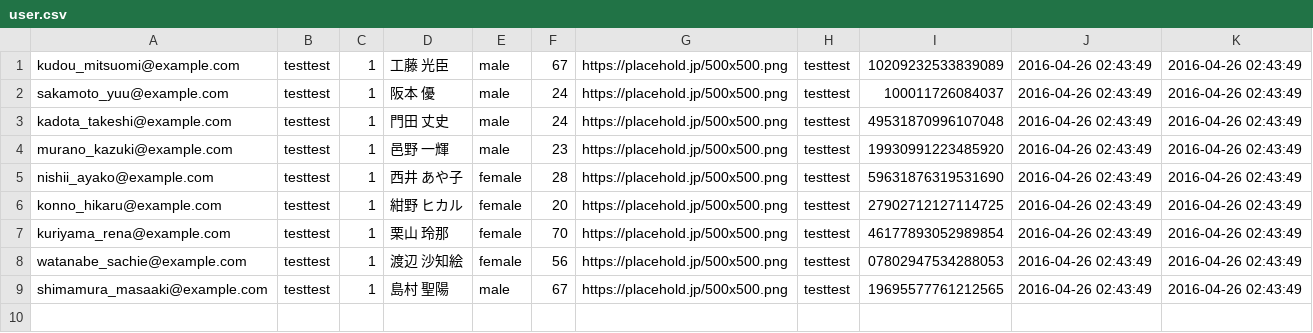
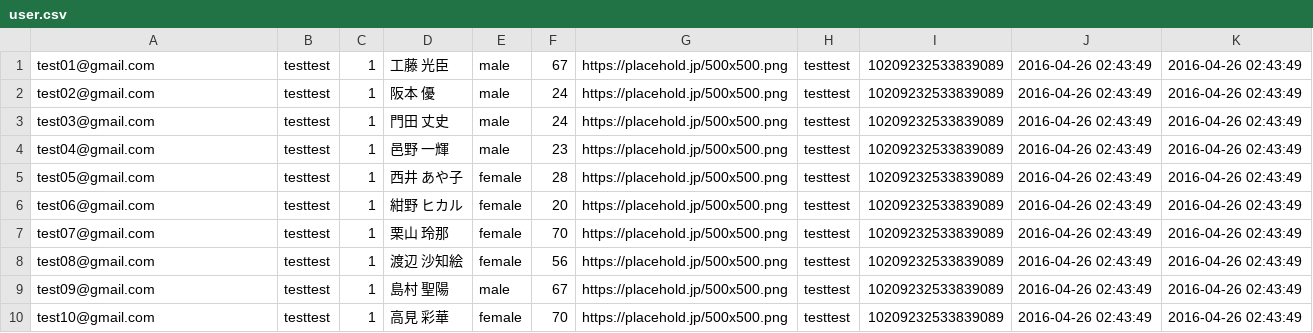
Before and after one commit to flatba/flint, a CSV file: db/csv/user.csv, drawn as a sheet.

```diff
--- a/db/csv/user.csv
+++ b/db/csv/user.csv
@@ -1,9 +1,10 @@
-kudou_mitsuomi@example.com,testtest,1,工藤 光臣,male,67,https://placehold.jp/500x500.png,testtest,10209232533839089,2016-04-26 02:43:49,2016-04-26 02:43:49
-sakamoto_yuu@example.com,testtest,1,阪本 優,male,24,https://placehold.jp/500x500.png,testtest,100011726084037,2016-04-26 02:43:49,2016-04-26 02:43:49
-kadota_takeshi@example.com,testtest,1,門田 丈史,male,24,https://placehold.jp/500x500.png,testtest,49531870996107048,2016-04-26 02:43:49,2016-04-26 02:43:49
-murano_kazuki@example.com,testtest,1,邑野 一輝,male,23,https://placehold.jp/500x500.png,testtest,19930991223485920,2016-04-26 02:43:49,2016-04-26 02:43:49
-nishii_ayako@example.com,testtest,1,西井 あや子,female,28,https://placehold.jp/500x500.png,testtest,59631876319531690,2016-04-26 02:43:49,2016-04-26 02:43:49
-konno_hikaru@example.com,testtest,1,紺野 ヒカル,female,20,https://placehold.jp/500x500.png,testtest,27902712127114725,2016-04-26 02:43:49,2016-04-26 02:43:49
-kuriyama_rena@example.com,testtest,1,栗山 玲那,female,70,https://placehold.jp/500x500.png,testtest,46177893052989854,2016-04-26 02:43:49,2016-04-26 02:43:49
-watanabe_sachie@example.com,testtest,1,渡辺 沙知絵,female,56,https://placehold.jp/500x500.png,testtest,07802947534288053,2016-04-26 02:43:49,2016-04-26 02:43:49
-shimamura_masaaki@example.com,testtest,1,島村 聖陽,male,67,https://placehold.jp/500x500.png,testtest,19695577761212565,2016-04-26 02:43:49,2016-04-26 02:43:49
+test01@gmail.com,testtest,1,工藤 光臣,male,67,https://placehold.jp/500x500.png,testtest,10209232533839089,2016-04-26 02:43:49,2016-04-26 02:43:49
+test02@gmail.com,testtest,1,阪本 優,male,24,https://placehold.jp/500x500.png,testtest,10209232533839089,2016-04-26 02:43:49,2016-04-26 02:43:49
+test03@gmail.com,testtest,1,門田 丈史,male,24,https://placehold.jp/500x500.png,testtest,10209232533839089,2016-04-26 02:43:49,2016-04-26 02:43:49
+test04@gmail.com,testtest,1,邑野 一輝,male,23,https://placehold.jp/500x500.png,testtest,10209232533839089,2016-04-26 02:43:49,2016-04-26 02:43:49
+test05@gmail.com,testtest,1,西井 あや子,female,28,https://placehold.jp/500x500.png,testtest,10209232533839089,2016-04-26 02:43:49,2016-04-26 02:43:49
+test06@gmail.com,testtest,1,紺野 ヒカル,female,20,https://placehold.jp/500x500.png,testtest,10209232533839089,2016-04-26 02:43:49,2016-04-26 02:43:49
+test07@gmail.com,testtest,1,栗山 玲那,female,70,https://placehold.jp/500x500.png,testtest,10209232533839089,2016-04-26 02:43:49,2016-04-26 02:43:49
+test08@gmail.com,testtest,1,渡辺 沙知絵,female,56,https://placehold.jp/500x500.png,testtest,10209232533839089,2016-04-26 02:43:49,2016-04-26 02:43:49
+test09@gmail.com,testtest,1,島村 聖陽,male,67,https://placehold.jp/500x500.png,testtest,10209232533839089,2016-04-26 02:43:49,2016-04-26 02:43:49
+test10@gmail.com,testtest,1,高見 彩華,female,70,https://placehold.jp/500x500.png,testtest,10209232533839089,2016-04-26 02:43:49,2016-04-26 02:43:49
```
Also changed, not shown: db/csv/restaurant.csv, db/csv/user_like.csv, 6 other files.
